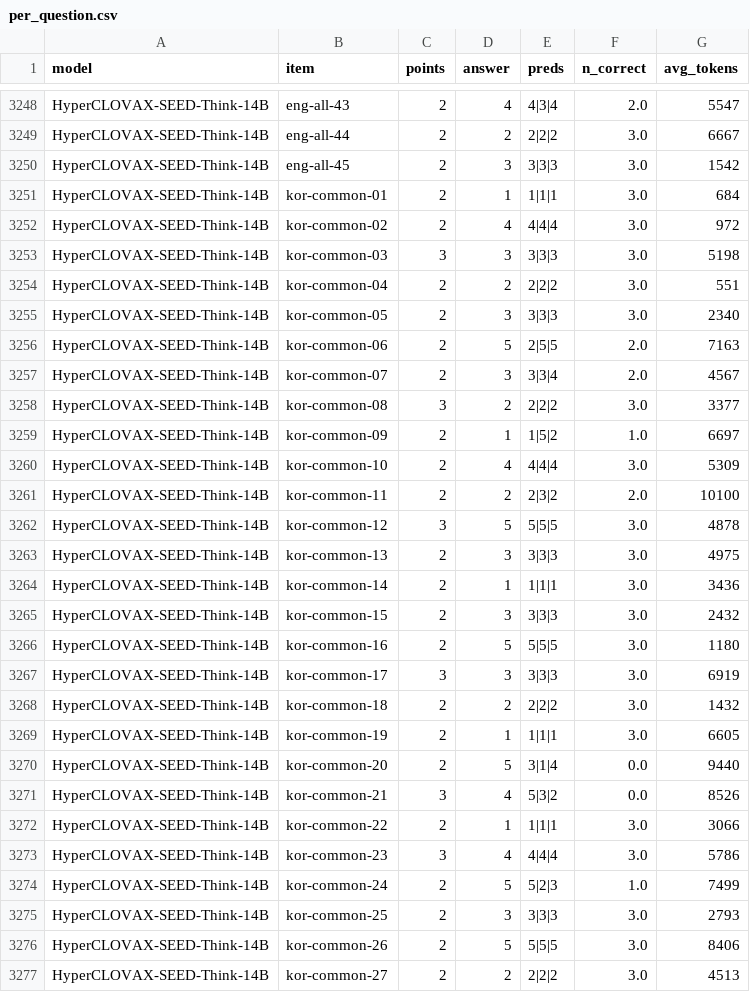
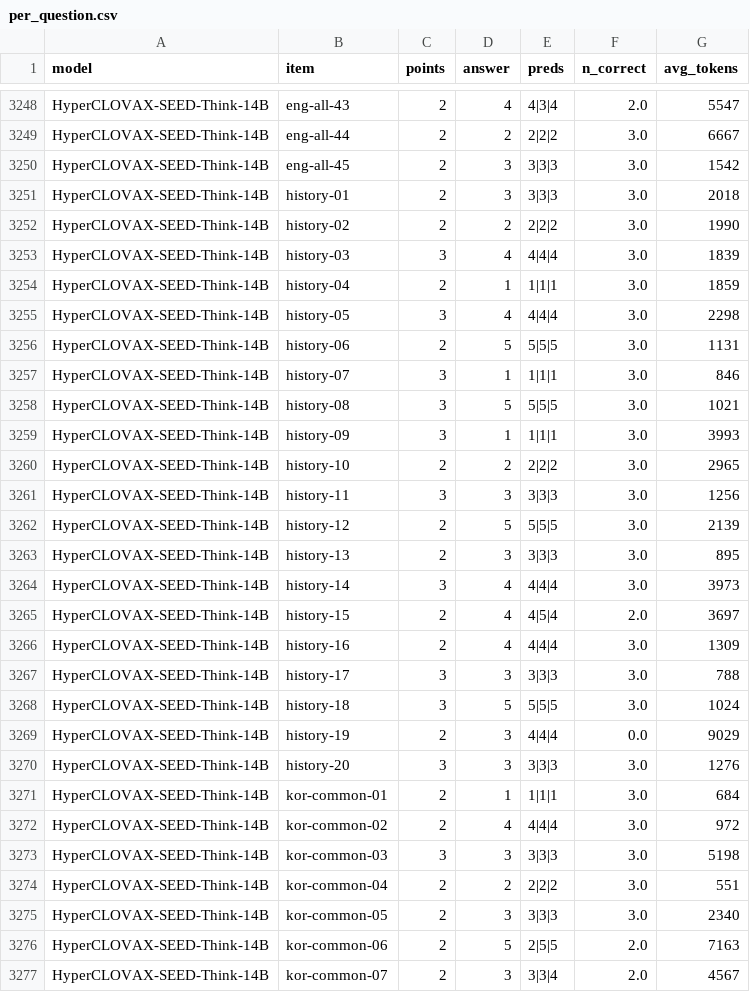
Before and after one commit to geumjin99/suneung2027-llm-bench, a CSV file: results/per_question.csv, drawn as a sheet; only a part is shown, gaps mark what is left out; the shorter side is filled out with more unchanged rows; the diff names each change by its address in the sheet, - before the commit and + after, or states it on an @@ line.

Commit message:
Update results (73 runs)

```diff
--- a/results/per_question.csv
+++ b/results/per_question.csv
+row 3251: HyperCLOVAX-SEED-Think-14B | history-01 | 2 | 3 | 3|3|3 | 3.0 | 2018
+row 3252: HyperCLOVAX-SEED-Think-14B | history-02 | 2 | 2 | 2|2|2 | 3.0 | 1990
+row 3253: HyperCLOVAX-SEED-Think-14B | history-03 | 3 | 4 | 4|4|4 | 3.0 | 1839
+row 3254: HyperCLOVAX-SEED-Think-14B | history-04 | 2 | 1 | 1|1|1 | 3.0 | 1859
+row 3255: HyperCLOVAX-SEED-Think-14B | history-05 | 3 | 4 | 4|4|4 | 3.0 | 2298
+row 3256: HyperCLOVAX-SEED-Think-14B | history-06 | 2 | 5 | 5|5|5 | 3.0 | 1131
+row 3257: HyperCLOVAX-SEED-Think-14B | history-07 | 3 | 1 | 1|1|1 | 3.0 | 846
+row 3258: HyperCLOVAX-SEED-Think-14B | history-08 | 3 | 5 | 5|5|5 | 3.0 | 1021
+row 3259: HyperCLOVAX-SEED-Think-14B | history-09 | 3 | 1 | 1|1|1 | 3.0 | 3993
+row 3260: HyperCLOVAX-SEED-Think-14B | history-10 | 2 | 2 | 2|2|2 | 3.0 | 2965
+row 3261: HyperCLOVAX-SEED-Think-14B | history-11 | 3 | 3 | 3|3|3 | 3.0 | 1256
+row 3262: HyperCLOVAX-SEED-Think-14B | history-12 | 2 | 5 | 5|5|5 | 3.0 | 2139
+row 3263: HyperCLOVAX-SEED-Think-14B | history-13 | 2 | 3 | 3|3|3 | 3.0 | 895
+row 3264: HyperCLOVAX-SEED-Think-14B | history-14 | 3 | 4 | 4|4|4 | 3.0 | 3973
+row 3265: HyperCLOVAX-SEED-Think-14B | history-15 | 2 | 4 | 4|5|4 | 2.0 | 3697
+row 3266: HyperCLOVAX-SEED-Think-14B | history-16 | 2 | 4 | 4|4|4 | 3.0 | 1309
+row 3267: HyperCLOVAX-SEED-Think-14B | history-17 | 3 | 3 | 3|3|3 | 3.0 | 788
+row 3268: HyperCLOVAX-SEED-Think-14B | history-18 | 3 | 5 | 5|5|5 | 3.0 | 1024
+row 3269: HyperCLOVAX-SEED-Think-14B | history-19 | 2 | 3 | 4|4|4 | 0.0 | 9029
+row 3270: HyperCLOVAX-SEED-Think-14B | history-20 | 3 | 3 | 3|3|3 | 3.0 | 1276
```
Also changed, not shown: results/scores.csv, 11 other files.
